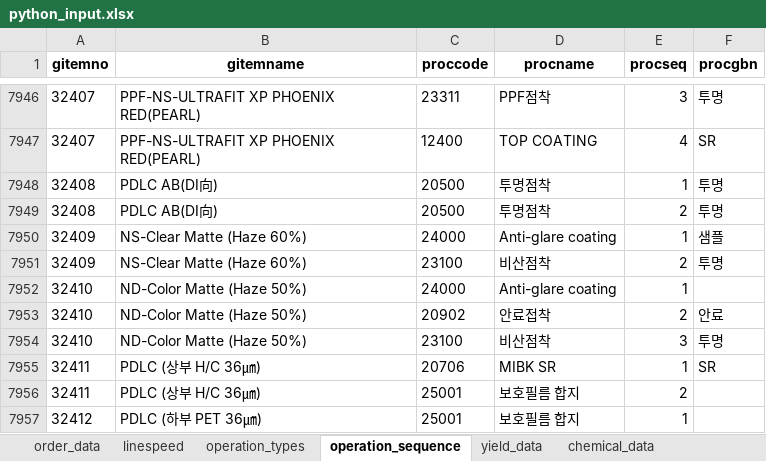
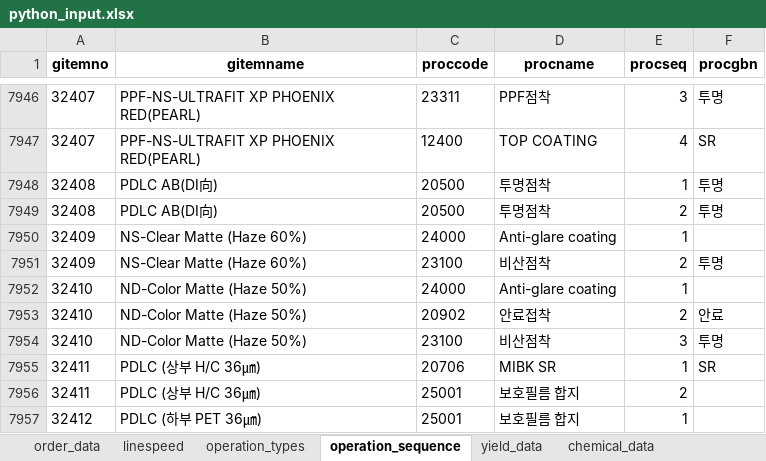
Before and after one commit to Sohyun-B/production-scheduling-system, an Excel workbook: python_engine/data/input/python_input.xlsx, sheet operation_sequence, drawn as a sheet; only a part is shown, gaps mark what is left out; values as stored, in another font and other column widths than the file's, no borders; the diff names each change by its address in the sheet, - before the commit and + after, or states it on an @@ line.

```diff
--- a/python_engine/data/input/python_input.xlsx (sheet operation_sequence)
+++ b/python_engine/data/input/python_input.xlsx (sheet operation_sequence)
-F7950 (procgbn): 샘플
+F7950 (procgbn): (empty)
```
Also changed, not shown: sheet order_data, sheet operation_types, sheet aging_data, python_engine/data/output/0829 스케줄링결과.xlsx, python_engine/data/output/result.xlsx, 12 other files.
